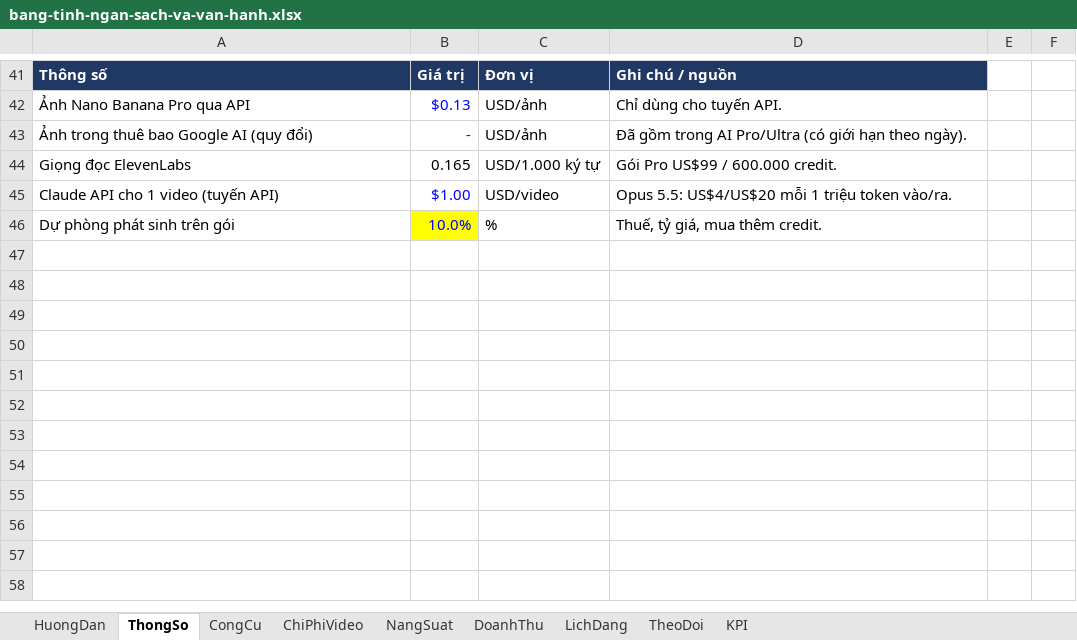
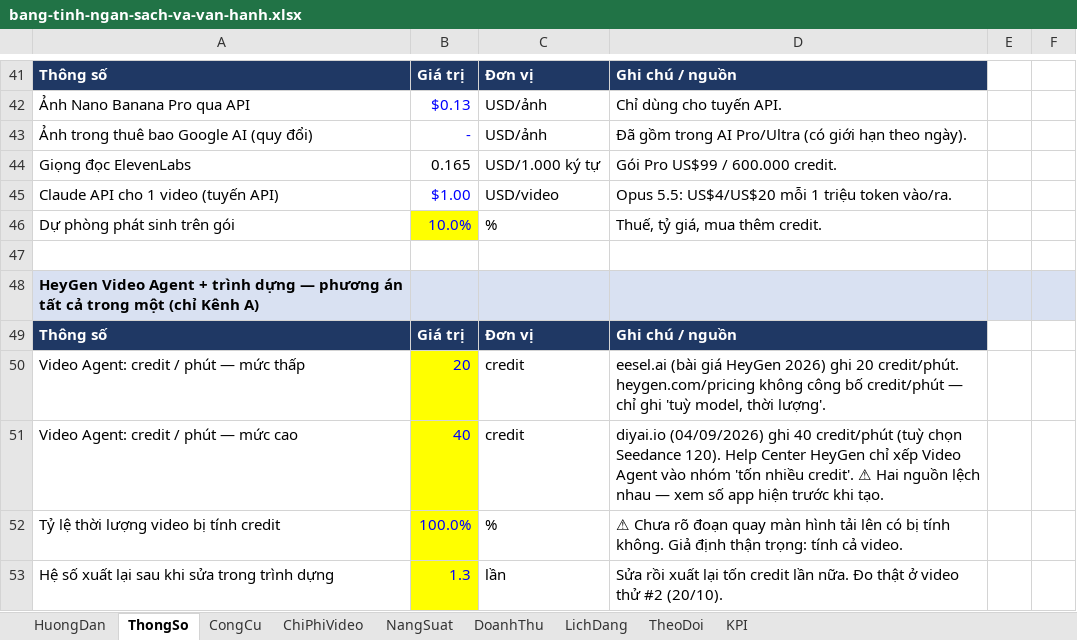
Before and after one commit to trunghieutayninhavenue305008-tech/video-ai, an Excel workbook: ke-hoach/bang-tinh-ngan-sach-va-van-hanh.xlsx, sheet ThongSo, drawn as a sheet; only a part is shown, gaps mark what is left out; values as stored, in another font and other column widths than the file's, no borders; the diff names each change by its address in the sheet, - before the commit and + after, or states it on an @@ line.

```diff
--- a/ke-hoach/bang-tinh-ngan-sach-va-van-hanh.xlsx (sheet ThongSo)
+++ b/ke-hoach/bang-tinh-ngan-sach-va-van-hanh.xlsx (sheet ThongSo)
+row 47: (empty)
+row 48: HeyGen Video Agent + trình dựng — phương án tất cả trong một (chỉ Kênh A)
+row 49: Thông số | Giá trị | Đơn vị | Ghi chú / nguồn
+row 50: Video Agent: credit / phút — mức thấp | 20 | credit | eesel.ai (bài giá HeyGen 2026) ghi 20 credit/phút. heygen.com/pricing không công bố credit/phút — chỉ ghi 'tuỳ model, thời lượng'.
+row 51: Video Agent: credit / phút — mức cao | 40 | credit | diyai.io (04/09/2026) ghi 40 credit/phút (tuỳ chọn Seedance 120). Help Center HeyGen chỉ xếp Video Agent vào nhóm 'tốn nhiều credit'. ⚠ Hai nguồn lệch nhau — xem số app hiện trước khi tạo.
+row 52: Tỷ lệ thời lượng video bị tính credit | 100.0% | % | ⚠ Chưa rõ đoạn quay màn hình tải lên có bị tính không. Giả định thận trọng: tính cả video.
+row 53: Hệ số xuất lại sau khi sửa trong trình dựng | 1.3 | lần | Sửa rồi xuất lại tốn credit lần nữa. Đo thật ở video thử #2 (20/10).
```
Also changed, not shown: sheet ChiPhiVideo, sheet NangSuat, sheet HuongDan, 8 other files.
